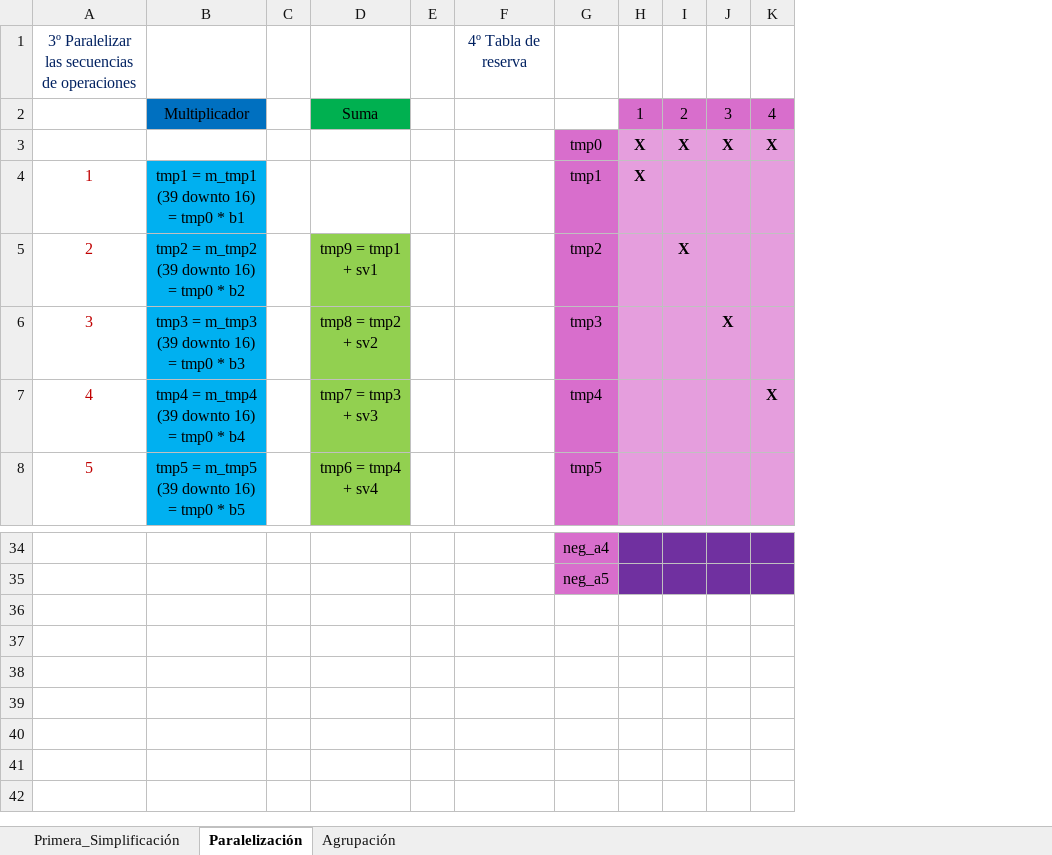
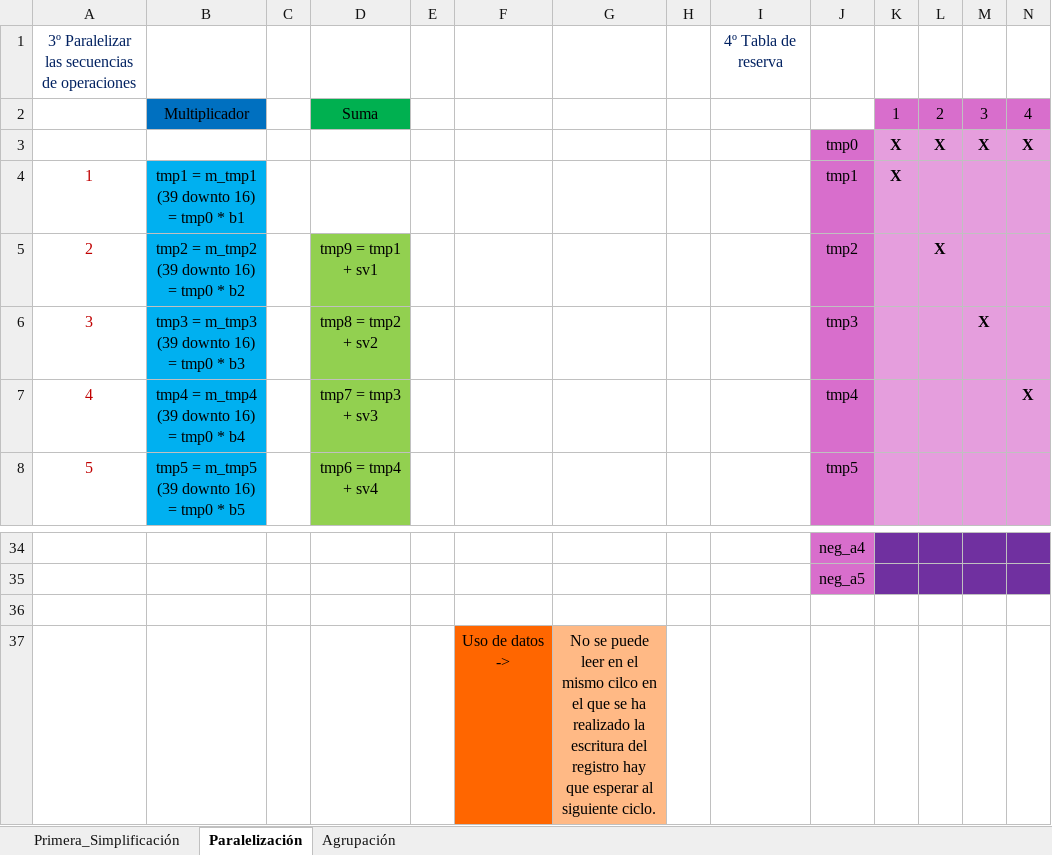
Before and after one commit to alvaro1698/ADAV, an Excel workbook: Practica_A2/Planificación (tabla de reserva).xlsx, sheet Paralelización, drawn as a sheet; only a part is shown, gaps mark what is left out; values as stored, in another font and other column widths than the file's, no borders; rows hold the shown columns only; the diff names each change by its address in the sheet, - before the commit and + after, or states it on an @@ line.

Commit message:
Planificación_tabla_reserva

```diff
--- a/Practica_A2/Planificación (tabla de reserva).xlsx (sheet Paralelización)
+++ b/Practica_A2/Planificación (tabla de reserva).xlsx (sheet Paralelización)
+column F, empty
+column G, empty
+column H, empty
+row 36: (empty)
+row 37:  |  |  |  |  | Uso de datos -> | No se puede leer en el mismo cilco en el que se ha realizado la escritura del registro hay que esperar al siguiente ciclo.
```
Also changed, not shown: sheet Primera_Simplificación.
